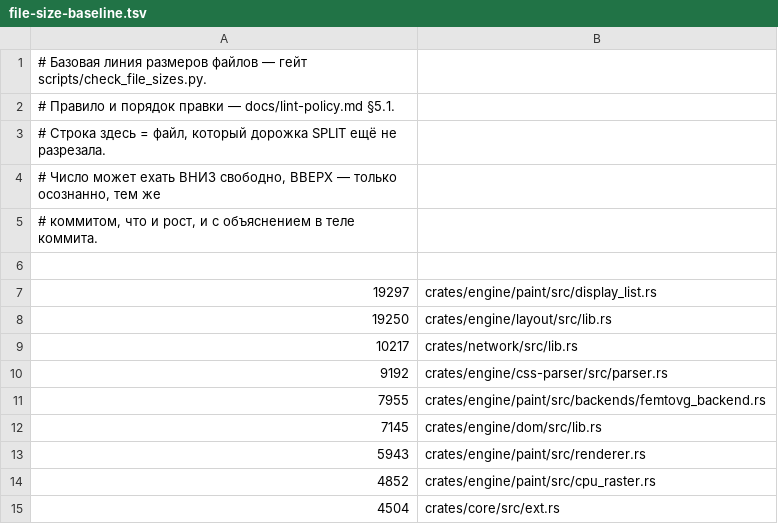
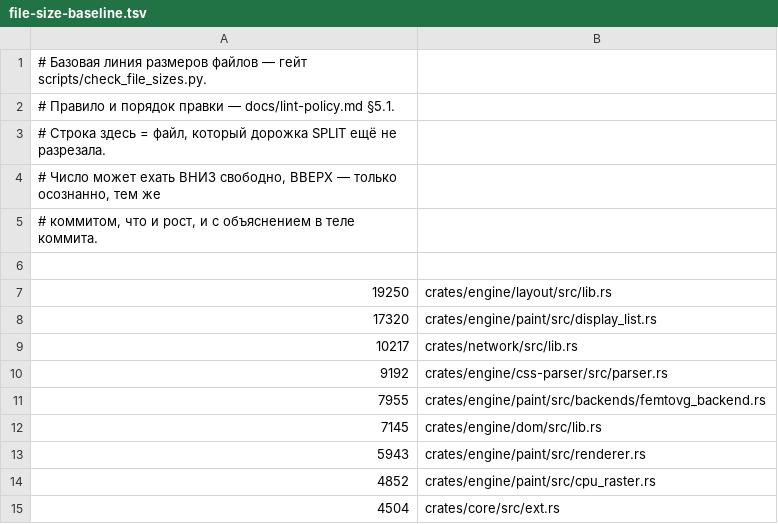
Before and after one commit to LearnJava/lumen-browser, a TSV file: scripts/file-size-baseline.tsv, drawn as a sheet; only a part is shown; removed rows and columns are numbered as before the commit, all else as after; the diff names each change by its address in the sheet, - before the commit and + after, or states it on an @@ line.

```diff
--- a/scripts/file-size-baseline.tsv
+++ b/scripts/file-size-baseline.tsv
-row 7: 19297 | crates/engine/paint/src/display_list.rs
+row 8: 17320 | crates/engine/paint/src/display_list.rs
```
Also changed, not shown: 7 other files.
